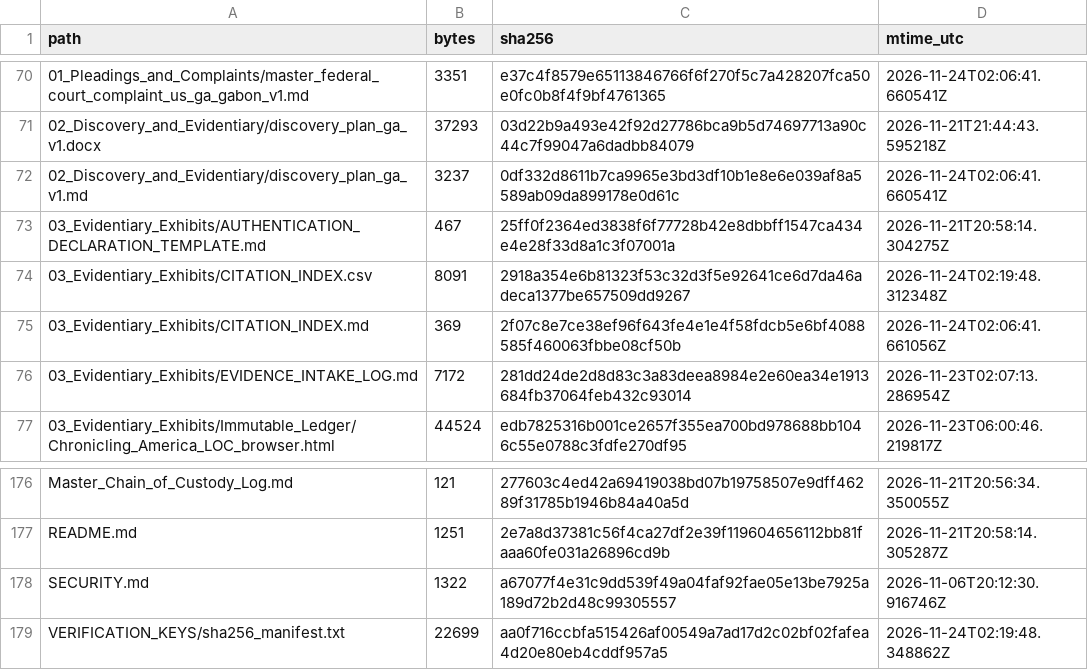
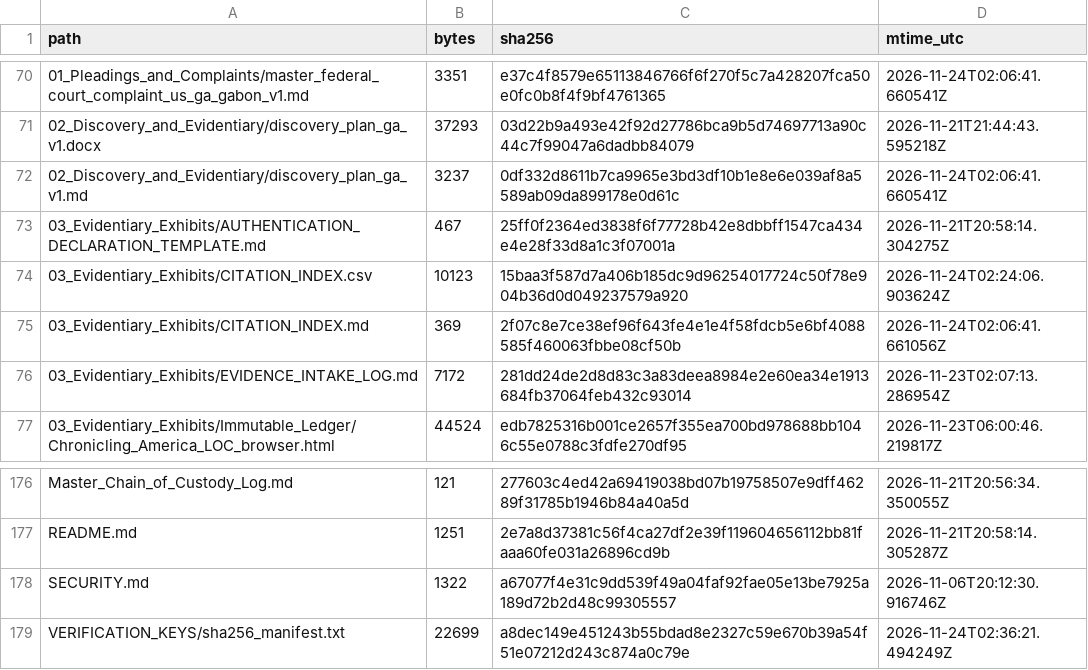
Before and after one commit to GlobalRestitutionAlliance/africa-us-ga-gabon-master-litigation, a CSV file: 99_Archives_and_Manifests/MANIFEST_SHA256.csv, drawn as a sheet; only a part is shown, gaps mark what is left out.

```diff
--- a/99_Archives_and_Manifests/MANIFEST_SHA256.csv
+++ b/99_Archives_and_Manifests/MANIFEST_SHA256.csv
@@ -73,3 +73,3 @@ path,bytes,sha256,mtime_utc
 03_Evidentiary_Exhibits/AUTHENTICATION_DECLARATION_TEMPLATE.md,467,25ff0f2364ed3838f6f77728b42e8dbbff1547ca434e4e28f33d8a1c3f07001a,2026-11-21T20:58:14.304275Z
-03_Evidentiary_Exhibits/CITATION_INDEX.csv,8091,2918a354e6b81323f53c32d3f5e92641ce6d7da46adeca1377be657509dd9267,2026-11-24T02:19:48.312348Z
+03_Evidentiary_Exhibits/CITATION_INDEX.csv,10123,15baa3f587d7a406b185dc9d96254017724c50f78e904b36d0d049237579a920,2026-11-24T02:24:06.903624Z
 03_Evidentiary_Exhibits/CITATION_INDEX.md,369,2f07c8e7ce38ef96f643fe4e1e4f58fdcb5e6bf4088585f460063fbbe08cf50b,2026-11-24T02:06:41.661056Z
@@ -178,2 +178,2 @@ README.md,1251,2e7a8d37381c56f4ca27df2e39f119604656112bb81faaa60fe031a26896cd9b,
 SECURITY.md,1322,a67077f4e31c9dd539f49a04faf92fae05e13be7925a189d72b2d48c99305557,2026-11-06T20:12:30.916746Z
-VERIFICATION_KEYS/sha256_manifest.txt,22699,aa0f716ccbfa515426af00549a7ad17d2c02bf02fafea4d20e80eb4cddf957a5,2026-11-24T02:19:48.348862Z
+VERIFICATION_KEYS/sha256_manifest.txt,22699,a8dec149e451243b55bdad8e2327c59e670b39a54f51e07212d243c874a0c79e,2026-11-24T02:36:21.494249Z
```
Also changed, not shown: 03_Evidentiary_Exhibits/CITATION_INDEX.csv, 1 other file.
